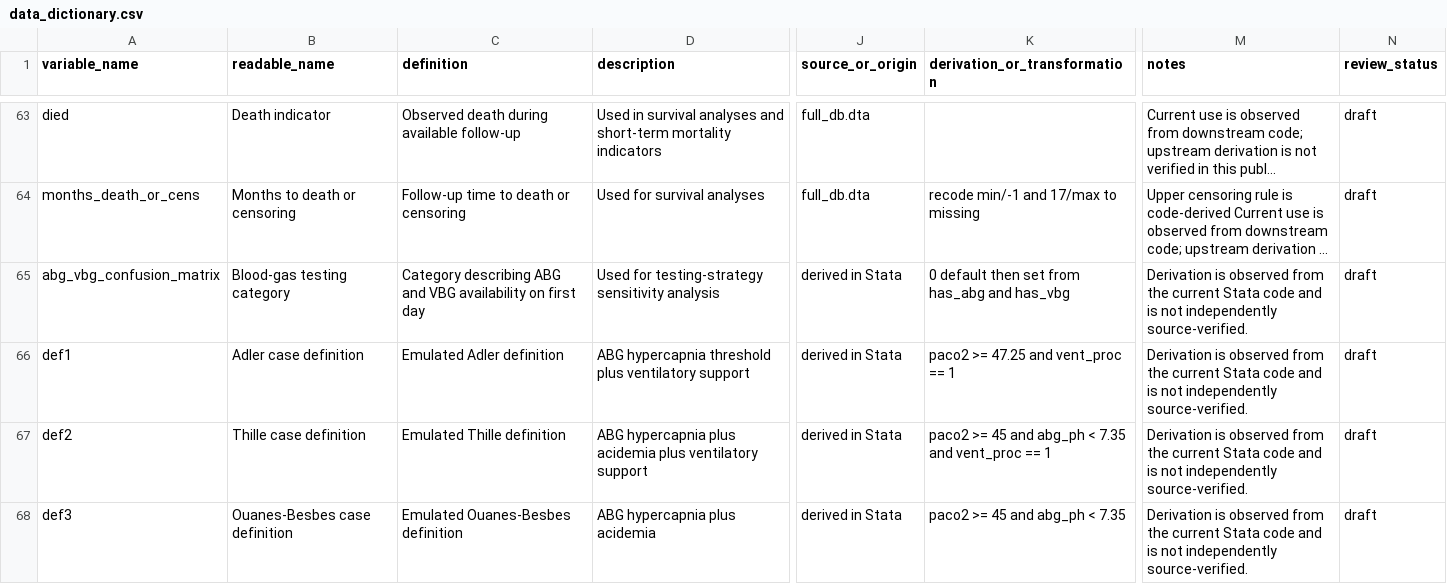
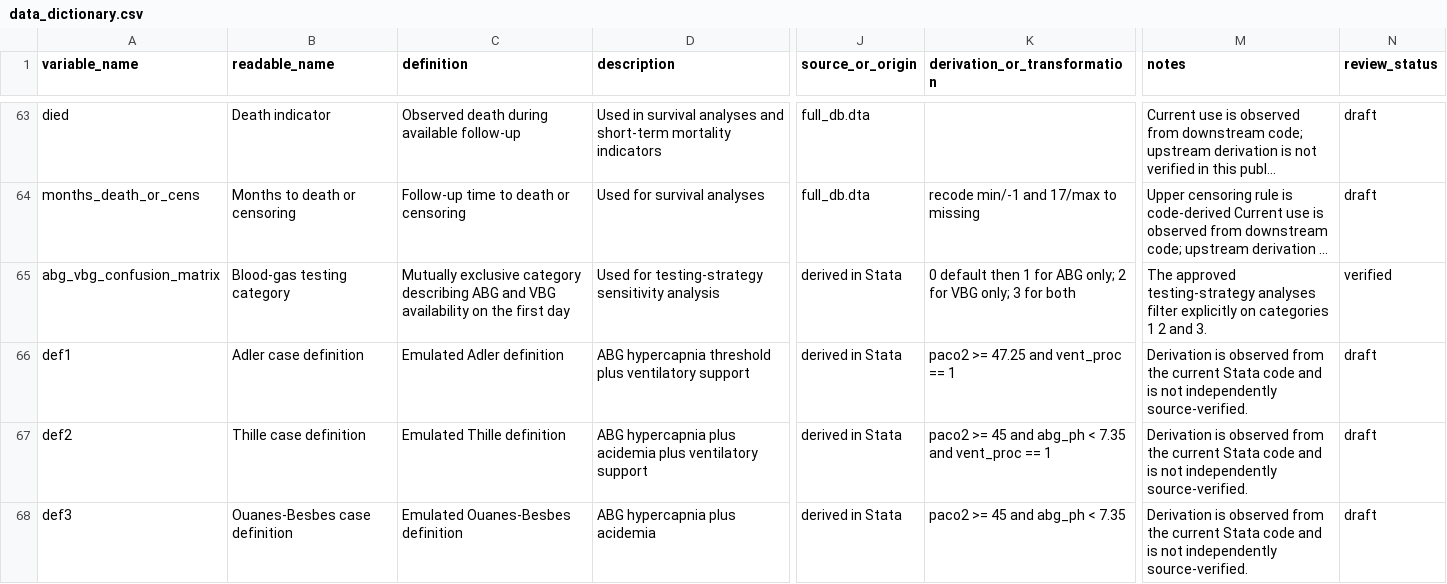
Before and after one commit to reblocke/Hypercap-Case-Definitions, a CSV file: data_dictionary.csv, drawn as a sheet; only a part is shown, gaps mark what is left out; long unchanged cells end in …; the diff covers the shown part only; the diff names each change by its address in the sheet, - before the commit and + after, or states it on an @@ line.

Commit message:
Correct approved scientific alignment issues

```diff
--- a/data_dictionary.csv
+++ b/data_dictionary.csv
-C65 (definition): Category describing ABG and VBG availability on first day
+C65 (definition): Mutually exclusive category describing ABG and VBG availability on the first day
-K65 (derivation_or_transformation): …default then set from has_abg and has_vbg
+K65 (derivation_or_transformation): …default then 1 for ABG only; 2 for VBG only; 3 for both
-M65 (notes): Derivation is observed from the current Stata code and is not independently source-verified.
+M65 (notes): The approved testing-strategy analyses filter explicitly on categories 1 2 and 3.
-N65 (review_status): draft
+N65 (review_status): verified
```
Also changed, not shown: 42 edited cells elsewhere in this file, metadata/output_manifest.csv, metadata/phenotype_definitions.csv, 17 other files.
